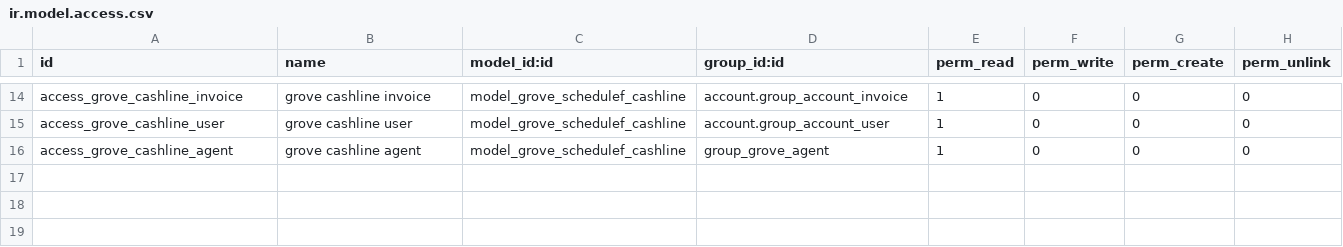
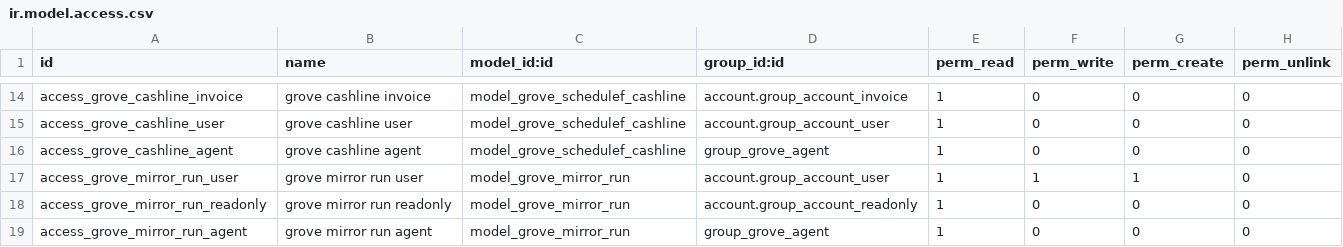
Before and after one commit to Goldberry-Playground/grove-odoo-modules, a CSV file: grove_schedule_f/security/ir.model.access.csv, drawn as a sheet; only a part is shown, gaps mark what is left out.

```diff
--- a/grove_schedule_f/security/ir.model.access.csv
+++ b/grove_schedule_f/security/ir.model.access.csv
@@ -16 +16,4 @@ access_grove_cashline_user,grove cashline user,model_grove_schedulef_cashline,ac
 access_grove_cashline_agent,grove cashline agent,model_grove_schedulef_cashline,group_grove_agent,1,0,0,0
+access_grove_mirror_run_user,grove mirror run user,model_grove_mirror_run,account.group_account_user,1,1,1,0
+access_grove_mirror_run_readonly,grove mirror run readonly,model_grove_mirror_run,account.group_account_readonly,1,0,0,0
+access_grove_mirror_run_agent,grove mirror run agent,model_grove_mirror_run,group_grove_agent,1,0,0,0
```
Also changed, not shown: 10 other files.
